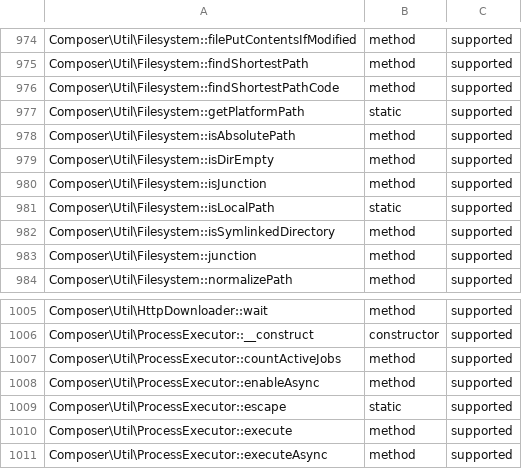
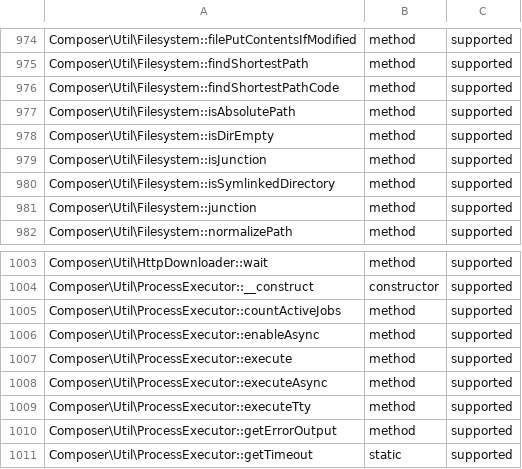
Before and after one commit to nsfisis/php-shirabe, a TSV file: crates/shirabe/src/plugin/rpc/surface.tsv, drawn as a sheet; only a part is shown, gaps mark what is left out; the shorter side is filled out with more unchanged rows.

```diff
--- a/crates/shirabe/src/plugin/rpc/surface.tsv
+++ b/crates/shirabe/src/plugin/rpc/surface.tsv
@@ -976,3 +976,2 @@ Composer\Util\Filesystem::findShortestPath	method	supported
 Composer\Util\Filesystem::findShortestPathCode	method	supported
-Composer\Util\Filesystem::getPlatformPath	static	supported
 Composer\Util\Filesystem::isAbsolutePath	method	supported
@@ -980,3 +979,2 @@ Composer\Util\Filesystem::isDirEmpty	method	supported
 Composer\Util\Filesystem::isJunction	method	supported
-Composer\Util\Filesystem::isLocalPath	static	supported
 Composer\Util\Filesystem::isSymlinkedDirectory	method	supported
@@ -1008,3 +1006,2 @@ Composer\Util\ProcessExecutor::countActiveJobs	method	supported
 Composer\Util\ProcessExecutor::enableAsync	method	supported
-Composer\Util\ProcessExecutor::escape	static	supported
 Composer\Util\ProcessExecutor::execute	method	supported
```
Also changed, not shown: 10 other files.
